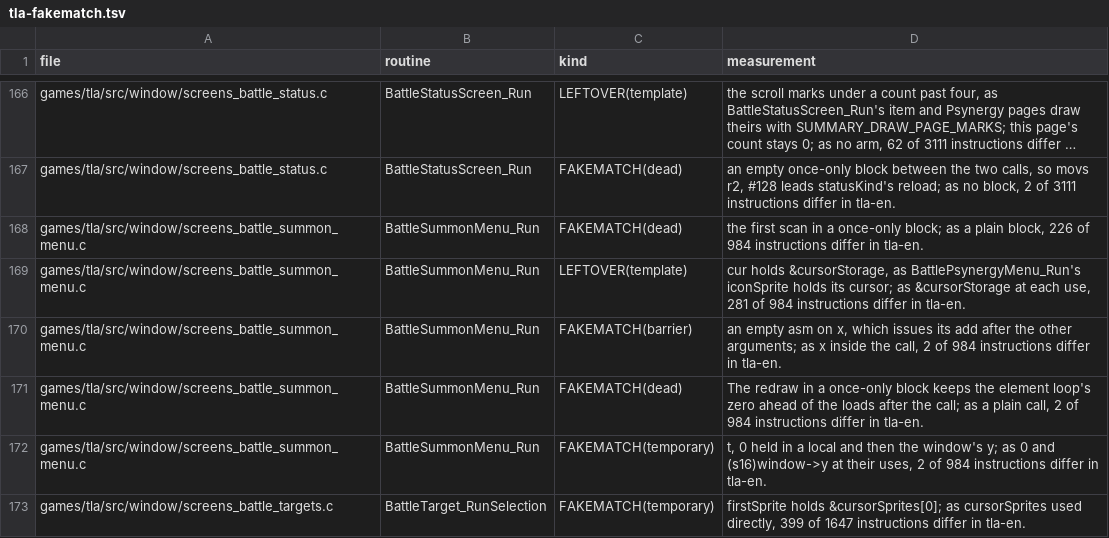
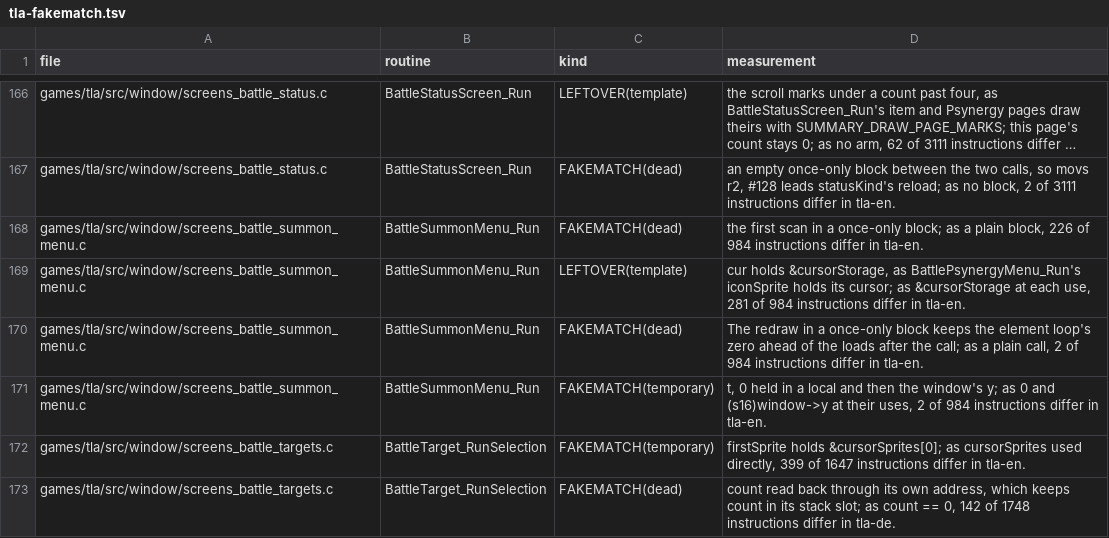
Before and after one commit to PascalPixel/alchemy-devtools, a TSV file: evidence/tla-fakematch.tsv, drawn as a sheet; only a part is shown, gaps mark what is left out; the shorter side is filled out with more unchanged rows; long unchanged cells end in ….

```diff
--- a/evidence/tla-fakematch.tsv
+++ b/evidence/tla-fakematch.tsv
@@ -169,3 +169,2 @@ games/tla/src/window/screens_battle_summon_menu.c	BattleSummonMenu_Run	FAKEMATCH
 games/tla/src/window/screens_battle_summon_menu.c	BattleSummonMenu_Run	LEFTOVER(template)	cur holds &cursorStorage, as BattlePsynergyMenu_Run's iconSprite holds its cursor; as &cursorStorage at each use, 281 of 984 instructions differ in tla-en.
-games/tla/src/window/screens_battle_summon_menu.c	BattleSummonMenu_Run	FAKEMATCH(barrier)	an empty asm on x, which issues its add after the other arguments; as x inside the call, 2 of 984 instructions differ in tla-en.
 games/tla/src/window/screens_battle_summon_menu.c	BattleSummonMenu_Run	FAKEMATCH(dead)	The redraw in a once-only block keeps the element loop's zero ahead of the loads after the call; as a plain call, 2 of 984 instructions differ in tla-en.
```
